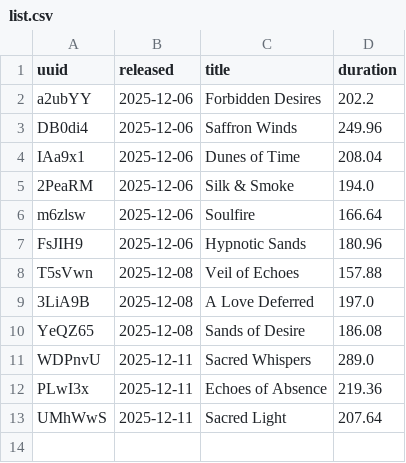
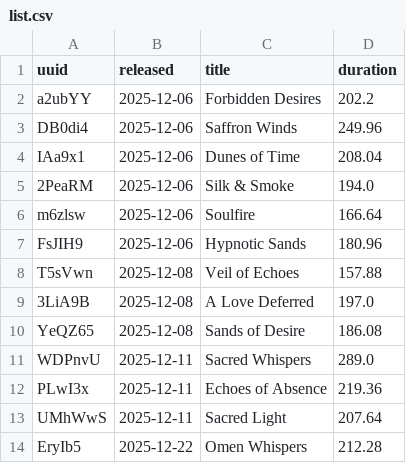
Before and after one commit to Genome36/Music-G36, a CSV file: tracks/list.csv, drawn as a sheet.

Commit message:
new release

```diff
--- a/tracks/list.csv
+++ b/tracks/list.csv
@@ -13 +13,2 @@ PLwI3x,2025-12-11,Echoes of Absence,219.36
 UMhWwS,2025-12-11,Sacred Light,207.64
+EryIb5,2025-12-22,Omen Whispers,212.28
```
Also changed, not shown: 2 other files.
